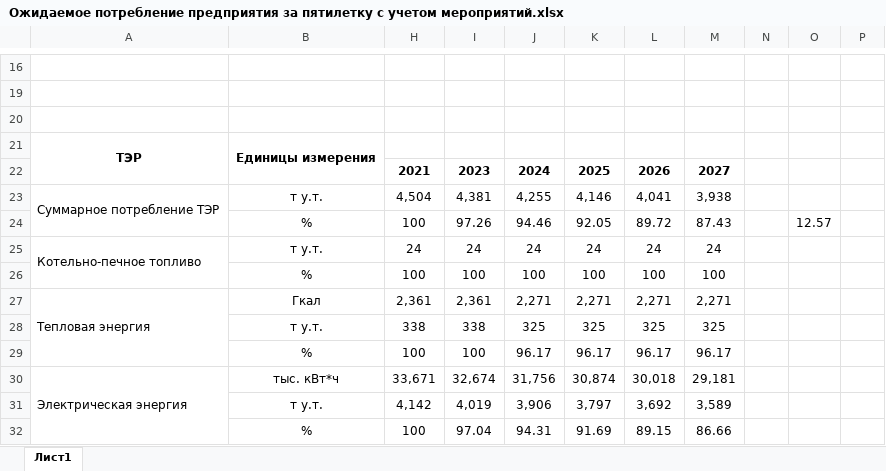
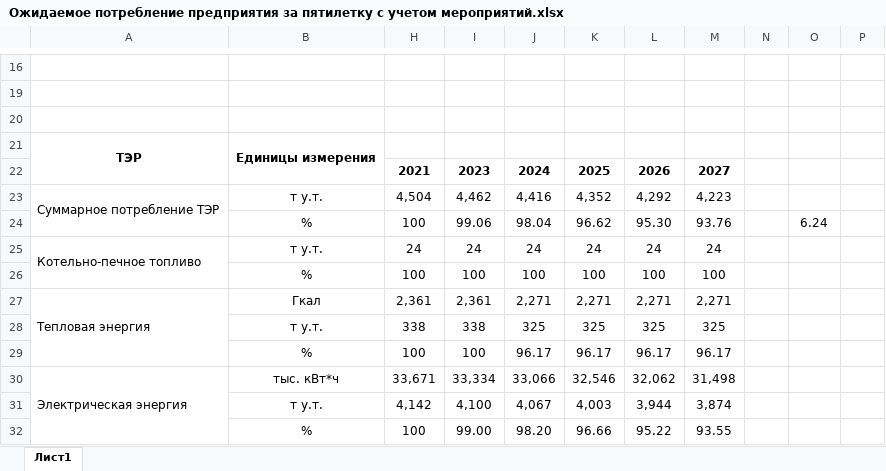
Before and after one commit to pavelperekhval/Beltelekom, an Excel workbook: Ожидаемое потребление предприятия за пятилетку с учетом мероприятий.xlsx, sheet Лист1, drawn as a sheet; only a part is shown, gaps mark what is left out; values as stored, in another font and other column widths than the file's, no borders; removed rows and columns are numbered as before the commit, all else as after; the diff names each change by its address in the sheet, - before the commit and + after, or states it on an @@ line.

```diff
--- a/Ожидаемое потребление предприятия за пятилетку с учетом мероприятий.xlsx (sheet Лист1)
+++ b/Ожидаемое потребление предприятия за пятилетку с учетом мероприятий.xlsx (sheet Лист1)
-I23: 4,381
+I23: 4,462
-J23: 4,255
+J23: 4,416
-K23: 4,146
+K23: 4,352
-L23: 4,041
+L23: 4,292
-M23: 3,938
+M23: 4,223
-row 24:  | % | 100 | 97.26 | 94.46 | 92.05 | 89.72 | 87.43 |  | 12.57
+row 24:  | % | 100 | 99.06 | 98.04 | 96.62 | 95.30 | 93.76 |  | 6.24
-I30: 32,674
+I30: 33,334
-J30: 31,756
+J30: 33,066
-K30: 30,874
+K30: 32,546
-L30: 30,018
+L30: 32,062
-M30: 29,181
+M30: 31,498
-row 31:  | т у.т. | 4,142 | 4,019 | 3,906 | 3,797 | 3,692 | 3,589
-row 32:  | % | 100 | 97.04 | 94.31 | 91.69 | 89.15 | 86.66
+row 31:  | т у.т. | 4,142 | 4,100 | 4,067 | 4,003 | 3,944 | 3,874
+row 32:  | % | 100 | 99.00 | 98.20 | 96.66 | 95.22 | 93.55
```
Also changed, not shown: Передатчики_под_замену_без_больших_сроков_окупаемости.xlsx, Программа мер-тий + прогрессивные с разбивкой -Лещун.xlsx, 1 other file.
